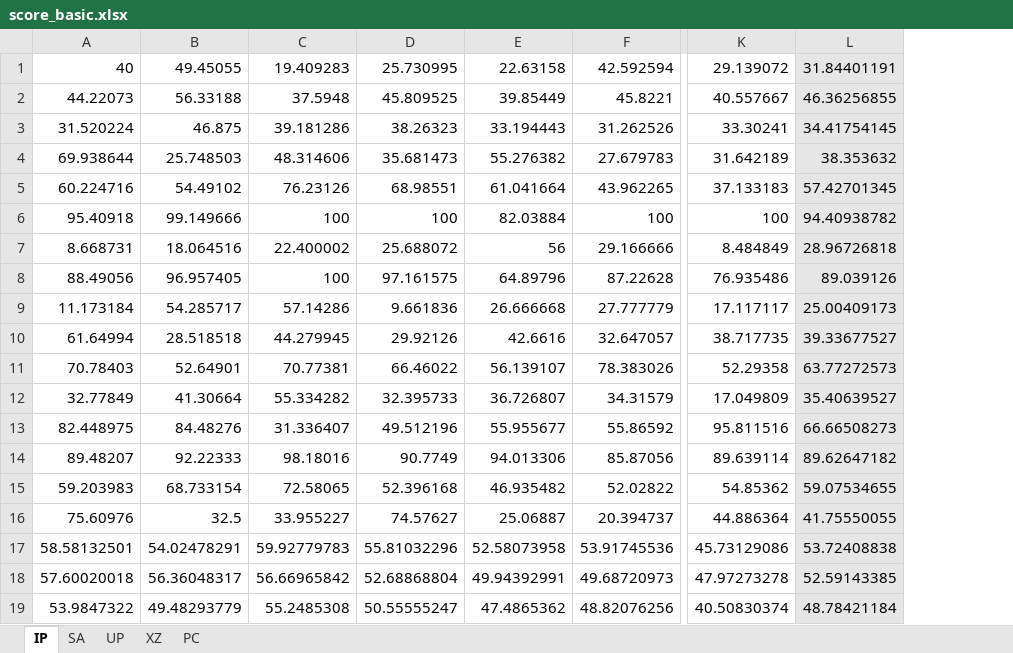
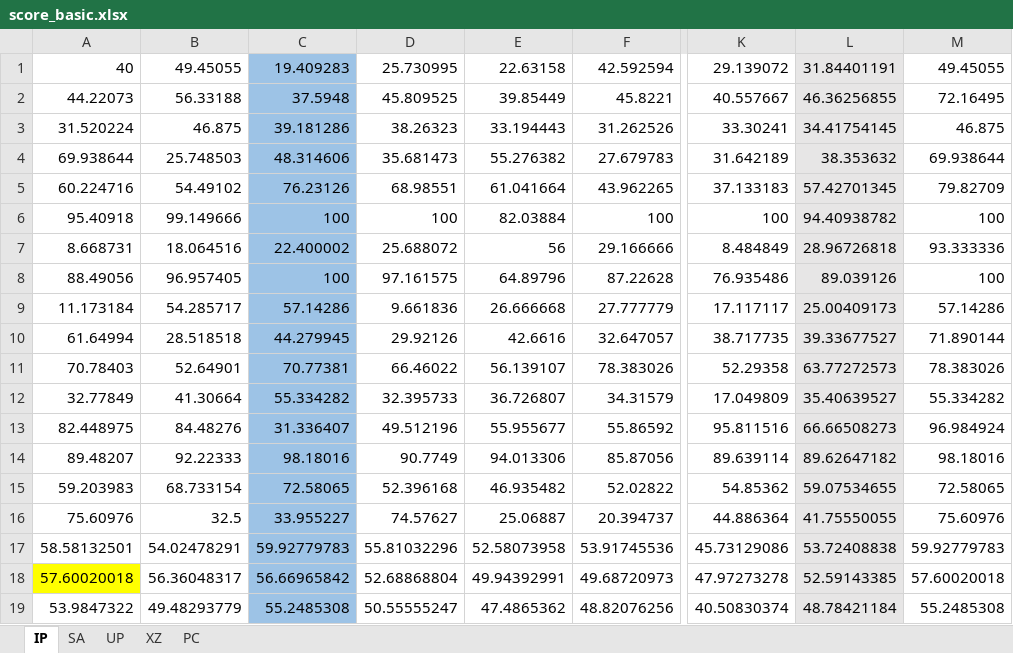
Before and after one commit to murphyhoucn/HSI-FSC, an Excel workbook: HSI_FSC_result/2. Dropout/score_basic.xlsx, sheet IP, drawn as a sheet; only a part is shown, gaps mark what is left out; values as stored, in another font and other column widths than the file's, no borders; the diff names each change by its address in the sheet, - before the commit and + after, or states it on an @@ line.

```diff
--- a/HSI_FSC_result/2. Dropout/score_basic.xlsx (sheet IP)
+++ b/HSI_FSC_result/2. Dropout/score_basic.xlsx (sheet IP)
+column M, rows 1-19: 49.45055 | 72.16495 | 46.875 | 69.938644 | 79.82709 | 100 | 93.333336 | 100 | 57.14286 | 71.890144 | 78.383026 | 55.334282 | 96.984924 | 98.18016 | 72.58065 | 75.60976 | 59.92779783 | 57.60020018 | 55.2485308
-C1:C19 fill: none
+C1:C19 fill: #9DC3E6
-A18 fill: none
+A18 fill: #FFFF00
```
Also changed, not shown: sheet SA, sheet UP, 2 other files.
